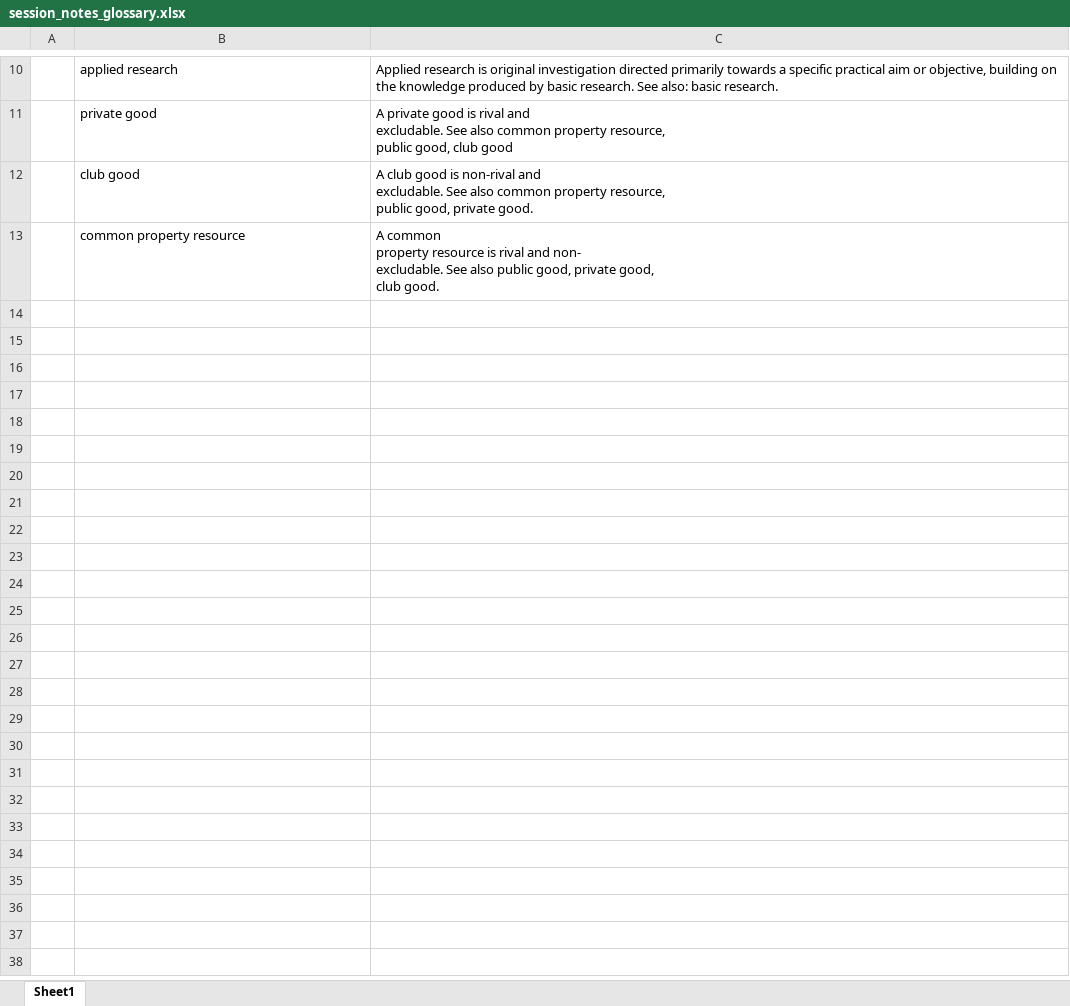
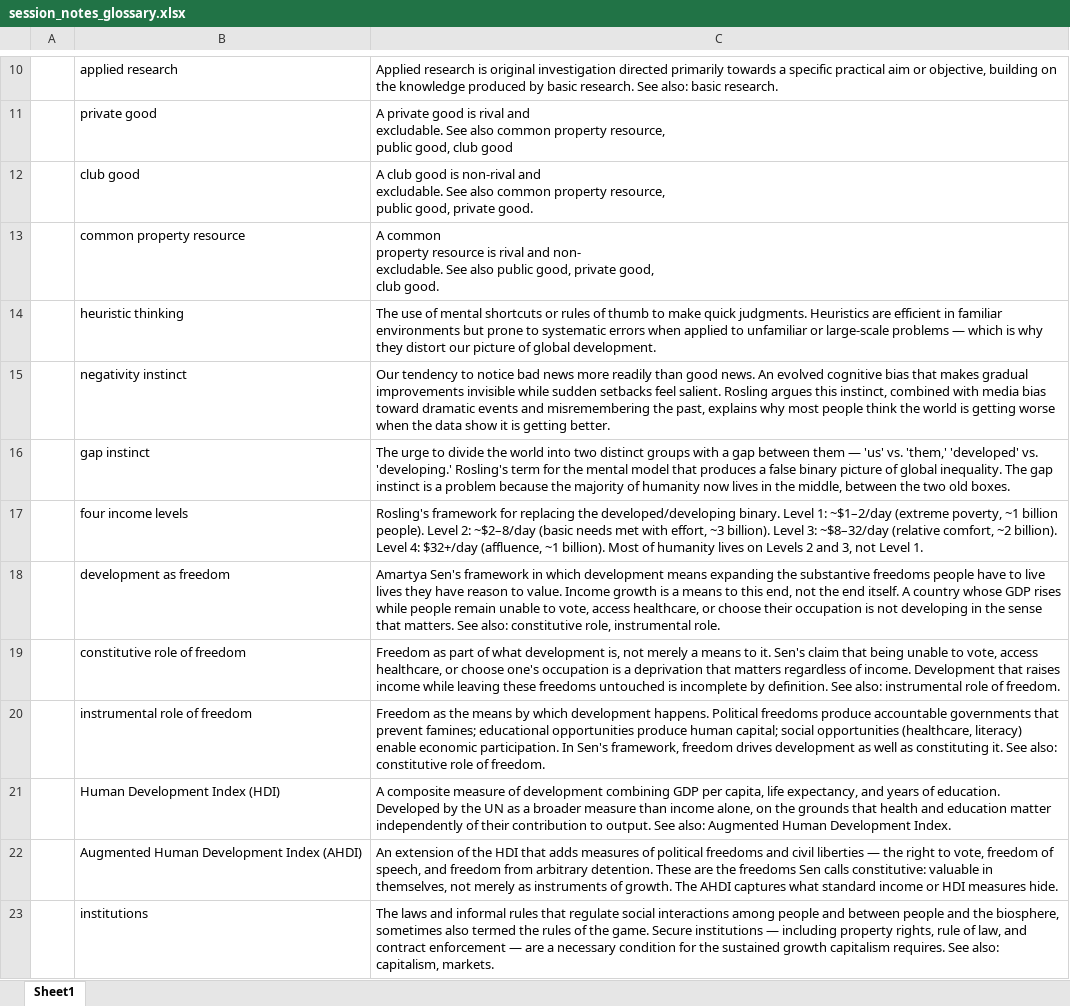
Before and after one commit to simondhalliday/progress-fys, an Excel workbook: session_notes_glossary.xlsx, sheet Sheet1, drawn as a sheet; only a part is shown, gaps mark what is left out; values as stored, in another font and other column widths than the file's, no borders; the diff covers the shown part only; the diff names each change by its address in the sheet, - before the commit and + after, or states it on an @@ line.

Commit message:
Remove em dashes from session notes prose; expand and align glossary

```diff
--- a/session_notes_glossary.xlsx (sheet Sheet1)
+++ b/session_notes_glossary.xlsx (sheet Sheet1)
+row 14:  | heuristic thinking | The use of mental shortcuts or rules of thumb to make quick judgments. Heuristics are efficient in familiar environments but prone to systematic errors when applied to unfamiliar or large-scale problems — which is why they distort our picture of global development.
+row 15:  | negativity instinct | Our tendency to notice bad news more readily than good news. An evolved cognitive bias that makes gradual improvements invisible while sudden setbacks feel salient. Rosling argues this instinct, combined with media bias toward dramatic events and misremembering the past, explains why most people think the world is getting worse when the data show it is getting better.
+row 16:  | gap instinct | The urge to divide the world into two distinct groups with a gap between them — 'us' vs. 'them,' 'developed' vs. 'developing.' Rosling's term for the mental model that produces a false binary picture of global inequality. The gap instinct is a problem because the majority of humanity now lives in the middle, between the two old boxes.
+row 17:  | four income levels | Rosling's framework for replacing the developed/developing binary. Level 1: ~$1–2/day (extreme poverty, ~1 billion people). Level 2: ~$2–8/day (basic needs met with effort, ~3 billion). Level 3: ~$8–32/day (relative comfort, ~2 billion). Level 4: $32+/day (affluence, ~1 billion). Most of humanity lives on Levels 2 and 3, not Level 1.
+row 18:  | development as freedom | Amartya Sen's framework in which development means expanding the substantive freedoms people have to live lives they have reason to value. Income growth is a means to this end, not the end itself. A country whose GDP rises while people remain unable to vote, access healthcare, or choose their occupation is not developing in the sense that matters. See also: constitutive role, instrumental role.
+row 19:  | constitutive role of freedom | Freedom as part of what development is, not merely a means to it. Sen's claim that being unable to vote, access healthcare, or choose one's occupation is a deprivation that matters regardless of income. Development that raises income while leaving these freedoms untouched is incomplete by definition. See also: instrumental role of freedom.
+row 20:  | instrumental role of freedom | Freedom as the means by which development happens. Political freedoms produce accountable governments that prevent famines; educational opportunities produce human capital; social opportunities (healthcare, literacy) enable economic participation. In Sen's framework, freedom drives development as well as constituting it. See also: constitutive role of freedom.
+row 21:  | Human Development Index (HDI) | A composite measure of development combining GDP per capita, life expectancy, and years of education. Developed by the UN as a broader measure than income alone, on the grounds that health and education matter independently of their contribution to output. See also: Augmented Human Development Index.
+row 22:  | Augmented Human Development Index (AHDI) | An extension of the HDI that adds measures of political freedoms and civil liberties — the right to vote, freedom of speech, and freedom from arbitrary detention. These are the freedoms Sen calls constitutive: valuable in themselves, not merely as instruments of growth. The AHDI captures what standard income or HDI measures hide.
+row 23:  | institutions | The laws and informal rules that regulate social interactions among people and between people and the biosphere, sometimes also termed the rules of the game. Secure institutions — including property rights, rule of law, and contract enforcement — are a necessary condition for the sustained growth capitalism requires. See also: capitalism, markets.
```
Also changed, not shown: 10 added rows and 2 edited cells elsewhere in this sheet, 4 other files.
